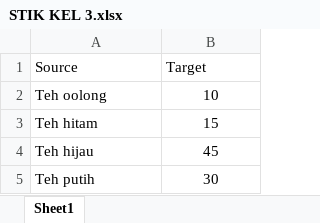
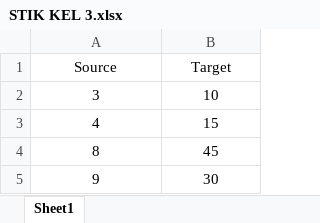
Before and after one commit to DAVINASITEPU/STIK02, an Excel workbook: STIK KEL 3.xlsx, sheet Sheet1, drawn as a sheet; values as stored, in another font and other column widths than the file's, no borders; the diff names each change by its address in the sheet, - before the commit and + after, or states it on an @@ line.

Commit message:
Add files via upload

```diff
--- a/STIK KEL 3.xlsx (sheet Sheet1)
+++ b/STIK KEL 3.xlsx (sheet Sheet1)
-A1:B1 alignment: left
+A1:B1 alignment: center
-A2 (Source): Teh oolong
+A2 (Source): 3
-A2:A5 alignment: left
+A2:A5 alignment: center
-A3 (Source): Teh hitam
+A3 (Source): 4
-A4 (Source): Teh hijau
+A4 (Source): 8
-A5 (Source): Teh putih
+A5 (Source): 9
```
